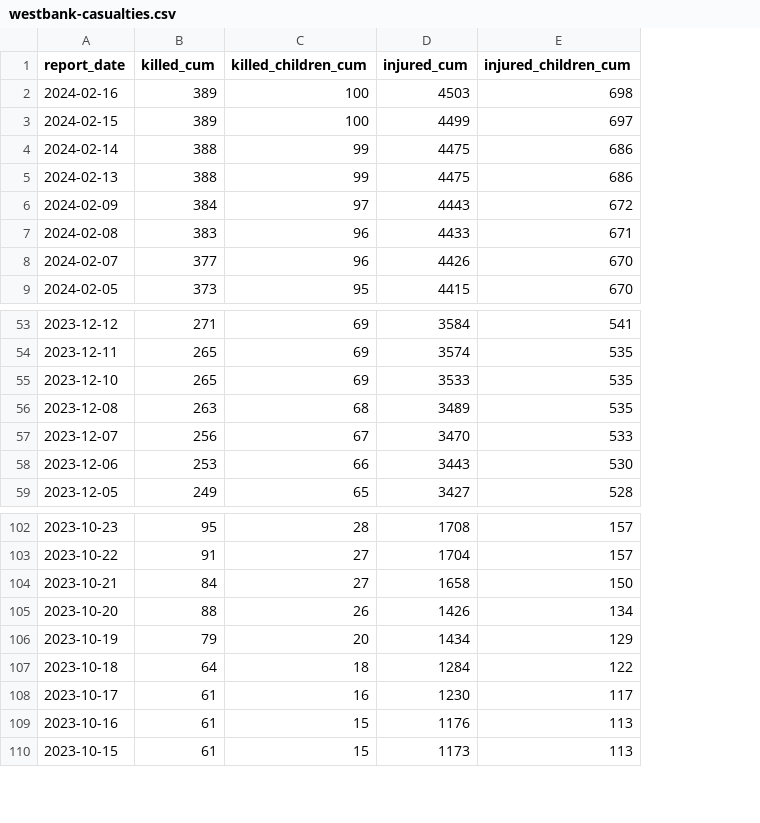
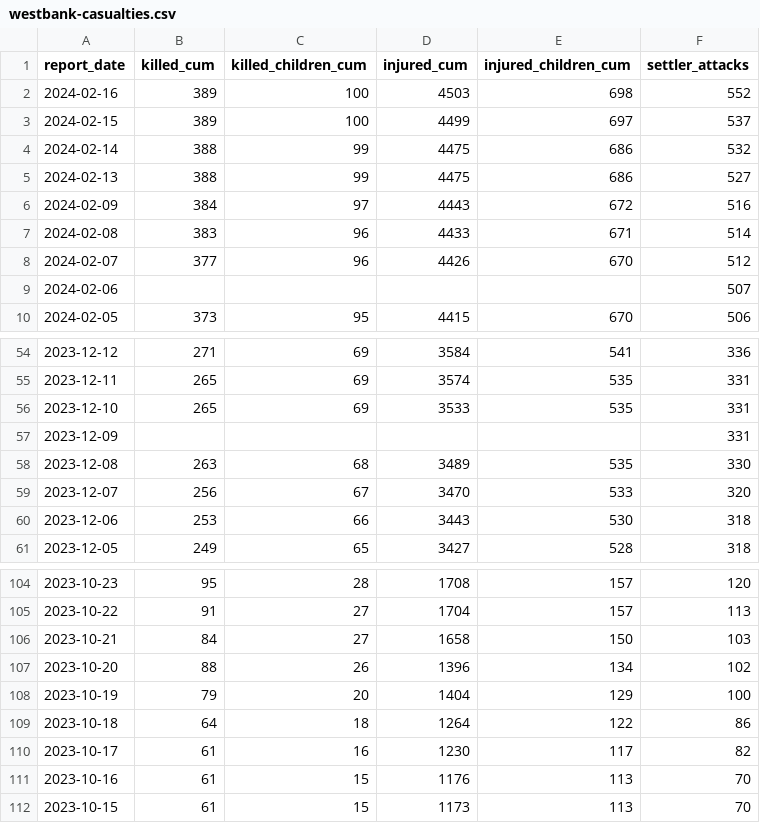
Before and after one commit to sterlingwes/unocha-flashes, a CSV file: parsed/westbank-casualties.csv, drawn as a sheet; only a part is shown, gaps mark what is left out; addresses are those after the commit; the diff names each change by its address in the sheet, - before the commit and + after, or states it on an @@ line.

Commit message:
add settler attacks count

```diff
--- a/parsed/westbank-casualties.csv
+++ b/parsed/westbank-casualties.csv
+column F (settler_attacks), rows 2-8: 552 | 537 | 532 | 527 | 516 | 514 | 512; row 10: 506; rows 54-56: 336 | 331 | 331; rows 58-61: 330 | 320 | 318 | 318; rows 104-112: 120 | 113 | 103 | 102 | 100 | 86 | 82 | 70 | 70
+row 9: 2024-02-06 |  |  |  |  | 507
+row 57: 2023-12-09 |  |  |  |  | 331
-D107 (injured_cum): 1426
+D107 (injured_cum): 1396
-D108 (injured_cum): 1434
+D108 (injured_cum): 1404
-D109 (injured_cum): 1284
+D109 (injured_cum): 1264
```
Also changed, not shown: 2 other files.
